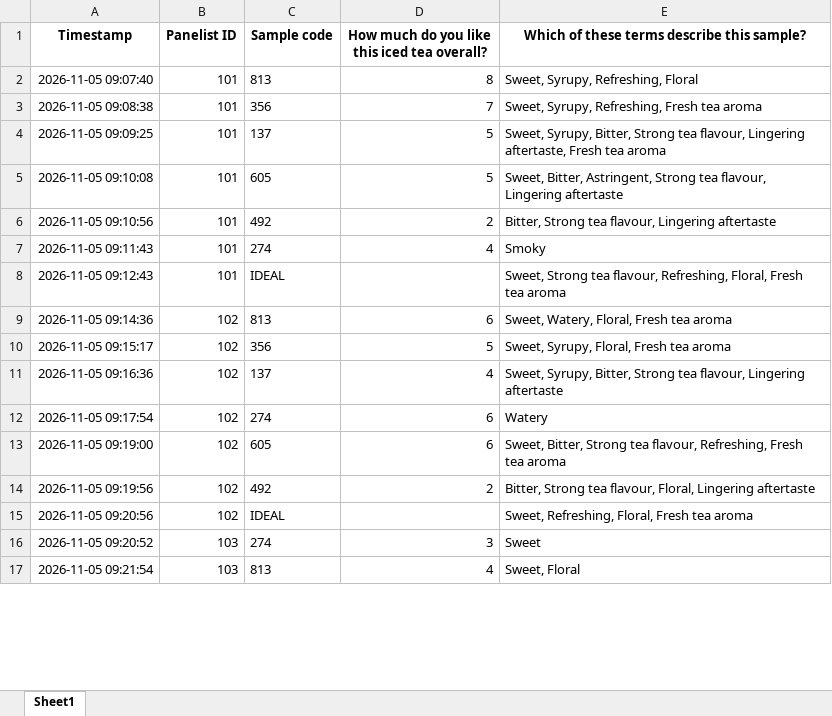
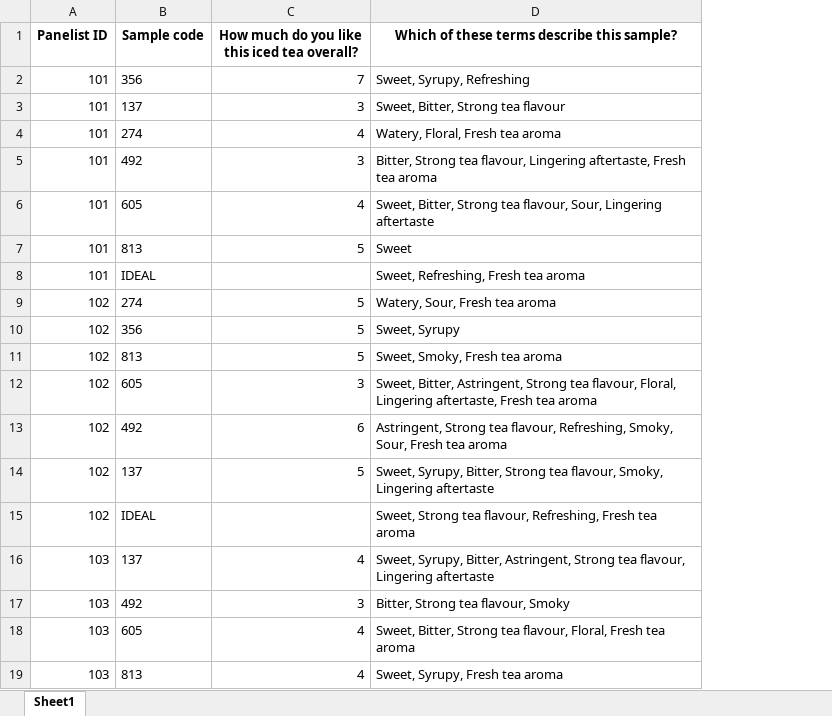
Before and after one commit to andikawicaks/skripsi-s1-2026, an Excel workbook: P4_FormB_CATA_responses.xlsx, sheet Sheet1, drawn as a sheet; only a part is shown; values as stored, in another font and other column widths than the file's, no borders; removed rows and columns are numbered as before the commit, all else as after; the diff covers the shown part only; the diff names each change by its address in the sheet, - before the commit and + after, or states it on an @@ line.

```diff
--- a/P4_FormB_CATA_responses.xlsx (sheet Sheet1)
+++ b/P4_FormB_CATA_responses.xlsx (sheet Sheet1)
-column A (Timestamp), rows 3-4: 2026-11-05 09:08:38 | 2026-11-05 09:09:25; rows 6-10: 2026-11-05 09:10:56 | 2026-11-05 09:11:43 | 2026-11-05 09:12:43 | 2026-11-05 09:14:36 | 2026-11-05 09:15:17; rows 13-17: 2026-11-05 09:19:00 | 2026-11-05 09:19:56 | 2026-11-05 09:20:56 | 2026-11-05 09:20:52 | 2026-11-05 09:21:54
-row 2: 2026-11-05 09:07:40 | 101 | 813 | 8 | Sweet, Syrupy, Refreshing, Floral
-D2: Sweet, Syrupy, Refreshing, Fresh tea aroma
+D2: Sweet, Syrupy, Refreshing
-C3: 5
+C3: 3
-D3: Sweet, Syrupy, Bitter, Strong tea flavour, Lingering aftertaste, Fresh tea aroma
+D3: Sweet, Bitter, Strong tea flavour
-row 5: 2026-11-05 09:10:08 | 101 | 605 | 5 | Sweet, Bitter, Astringent, Strong tea flavour, Lingering aftertaste
+row 4: 101 | 274 | 4 | Watery, Floral, Fresh tea aroma
-C5: 2
+C5: 3
-D5: …flavour, Lingering aftertaste
+D5: …flavour, Lingering aftertaste, Fresh tea aroma
-B6 (Sample code): 274
+B6 (Sample code): 605
-D6: Smoky
+D6: Sweet, Bitter, Strong tea flavour, Sour, Lingering aftertaste
+row 7: 101 | 813 | 5 | Sweet
-D8: Sweet, Strong tea flavour, Refreshing, Floral, Fresh tea…
+D8: Sweet, Refreshing, Fresh tea…
-B9 (Sample code): 813
+B9 (Sample code): 274
-C9: 6
+C9: 5
-D9: Sweet, Watery, Floral, Fresh tea aroma
+D9: Watery, Sour, Fresh tea aroma
-D10: Sweet, Syrupy, Floral, Fresh tea aroma
+D10: Sweet, Syrupy
-row 11: 2026-11-05 09:16:36 | 102 | 137 | 4 | Sweet, Syrupy, Bitter, Strong tea flavour, Lingering aftertaste
-row 12: 2026-11-05 09:17:54 | 102 | 274 | 6 | Watery
+row 11: 102 | 813 | 5 | Sweet, Smoky, Fresh tea aroma
-C12: 6
+C12: 3
-D12: Sweet, Bitter, Strong tea flavour, Refreshing, Fresh tea…
+D12: Sweet, Bitter, Astringent, Strong tea flavour, Floral, Lingering aftertaste, Fresh tea…
-C13: 2
+C13: 6
-D13: Bitter, Strong tea flavour, Floral, Lingering aftertaste
+D13: Astringent, Strong tea flavour, Refreshing, Smoky, Sour, Fresh tea aroma
+row 14: 102 | 137 | 5 | Sweet, Syrupy, Bitter, Strong tea flavour, Smoky, Lingering aftertaste
-D15: Sweet, Refreshing, Floral, Fresh tea…
+D15: Sweet, Strong tea flavour, Refreshing, Fresh tea…
+row 16: 103 | 137 | 4 | Sweet, Syrupy, Bitter, Astringent, Strong tea flavour, Lingering aftertaste
-B17 (Sample code): 274
+B17 (Sample code): 492
-D17: Sweet
+D17: Bitter, Strong tea flavour, Smoky
+row 18: 103 | 605 | 4 | Sweet, Bitter, Strong tea flavour, Floral, Fresh tea aroma
-D19: Sweet, Floral
+D19: Sweet, Syrupy, Fresh tea aroma
```
Also changed, not shown: other rows of this sheet, P1_CATA_responses.xlsx, P1_RATA_responses.xlsx, 10 other files.
